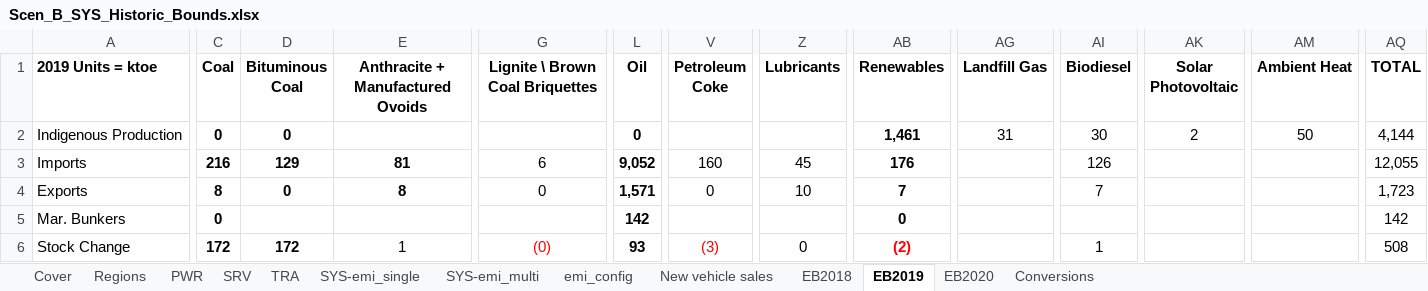
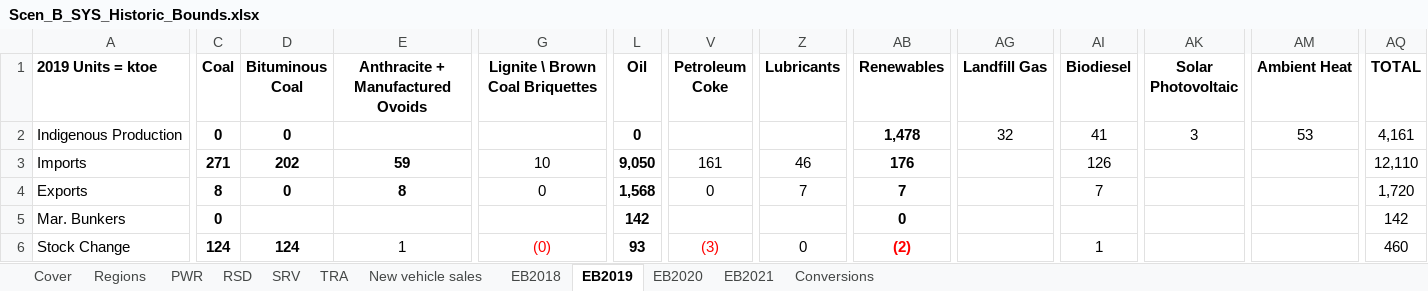
Before and after one commit to MaREI-EPMG/times-ireland-model, an Excel workbook: SuppXLS/Scen_B_SYS_Historic_Bounds.xlsx, sheet EB2019, drawn as a sheet; only a part is shown, gaps mark what is left out; values as stored, in another font and other column widths than the file's, no borders; the diff covers the shown part only; the diff names each change by its address in the sheet, - before the commit and + after, or states it on an @@ line.

```diff
--- a/SuppXLS/Scen_B_SYS_Historic_Bounds.xlsx (sheet EB2019)
+++ b/SuppXLS/Scen_B_SYS_Historic_Bounds.xlsx (sheet EB2019)
-sheet tab: SYS-emi_single
-sheet tab: SYS-emi_multi
-sheet tab: emi_config
+sheet tab: RSD
+sheet tab: EB2021
-AB2 (Renewables): 1,461
+AB2 (Renewables): 1,478
-AG2 (Landfill Gas): 31
+AG2 (Landfill Gas): 32
-AI2 (Biodiesel): 30
+AI2 (Biodiesel): 41
-AK2 (Solar Photovoltaic): 2
+AK2 (Solar Photovoltaic): 3
-AM2 (Ambient Heat): 50
+AM2 (Ambient Heat): 53
-AQ2 (TOTAL): 4,144
+AQ2 (TOTAL): 4,161
-C3 (Coal): 216
+C3 (Coal): 271
-D3 (Bituminous Coal): 129
+D3 (Bituminous Coal): 202
-E3 (Anthracite + Manufactured Ovoids): 81
+E3 (Anthracite + Manufactured Ovoids): 59
-G3 (Lignite \ Brown Coal Briquettes): 6
+G3 (Lignite \ Brown Coal Briquettes): 10
-L3 (Oil): 9,052
+L3 (Oil): 9,050
-V3 (Petroleum Coke): 160
+V3 (Petroleum Coke): 161
-Z3 (Lubricants): 45
+Z3 (Lubricants): 46
-AQ3 (TOTAL): 12,055
+AQ3 (TOTAL): 12,110
-L4 (Oil): 1,571
+L4 (Oil): 1,568
-Z4 (Lubricants): 10
+Z4 (Lubricants): 7
-AQ4 (TOTAL): 1,723
+AQ4 (TOTAL): 1,720
-C6 (Coal): 172
+C6 (Coal): 124
-D6 (Bituminous Coal): 172
+D6 (Bituminous Coal): 124
-AQ6 (TOTAL): 508
+AQ6 (TOTAL): 460
```
Also changed, not shown: 1 added row, 1 removed row, 345 edited cells and cell formats elsewhere in this sheet, sheet EB2020, sheet EB2018, sheet SRV, sheet PWR, charts or pictures.
